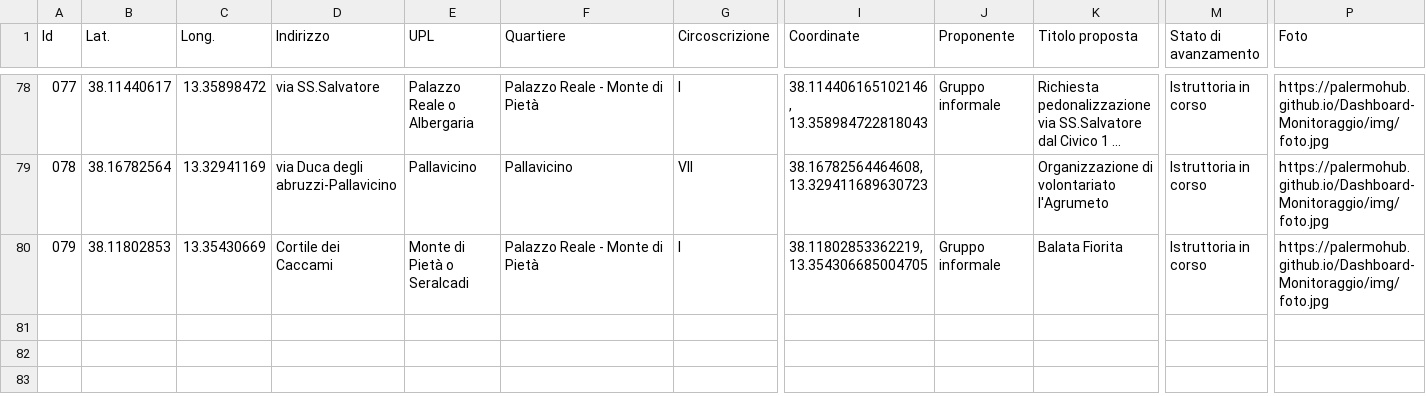
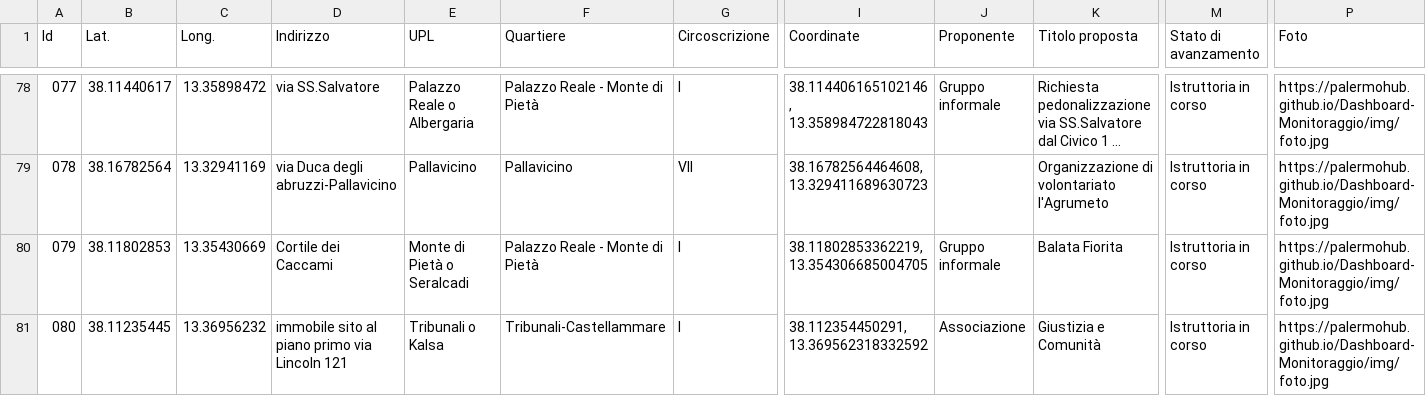
Before and after one commit to PalermoHub/Dashboard-Monitoraggio, a CSV file: dati/monit_patti_pa.csv, drawn as a sheet; only a part is shown, gaps mark what is left out; long unchanged cells end in …; rows hold the shown columns only; the diff names each change by its address in the sheet, - before the commit and + after, or states it on an @@ line.

```diff
--- a/dati/monit_patti_pa.csv
+++ b/dati/monit_patti_pa.csv
+row 81: 080 | 38.11235445 | 13.36956232 | immobile sito al piano primo via Lincoln 121 | Tribunali o Kalsa | Tribunali-Castellammare | I | 38.112354450291, 13.369562318332592 | Associazione | Giustizia e Comunità | Istruttoria in corso | https://palermohub.github.io/Dashboard-Monitoraggio/img/foto.jpg
```
